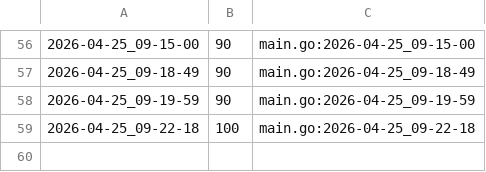
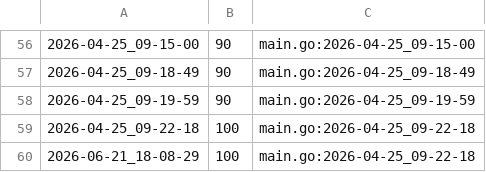
Before and after one commit to qxcode-course/ed-seg-bloco-a-YuriiFags, a CSV file: .tko/track/ed@vetbuild/track.csv, drawn as a sheet; only a part is shown, gaps mark what is left out; the diff names each change by its address in the sheet, - before the commit and + after, or states it on an @@ line.

```diff
--- a/.tko/track/ed@vetbuild/track.csv
+++ b/.tko/track/ed@vetbuild/track.csv
+row 60: 2026-06-21_18-08-29 | 100 | main.go:2026-04-25_09-22-18
```
Also changed, not shown: .tko/track/ed@princesa/track.csv, .tko/track/ed@triangulo/track.csv, 34 other files.
